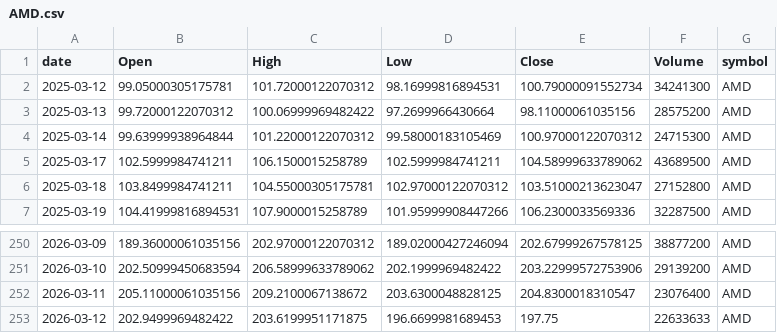
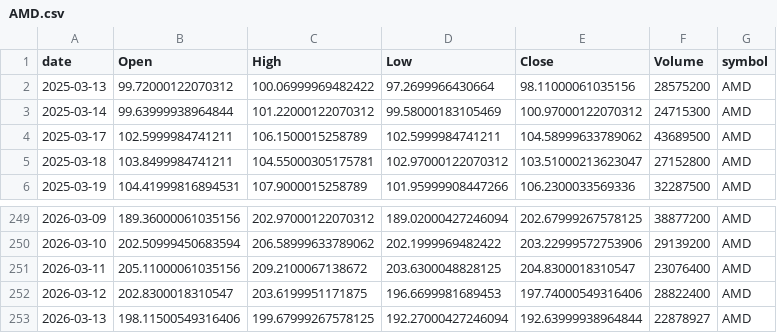
Before and after one commit to jauresfranck/pipeline_donnes-collectes_nettoye, a CSV file: data/AMD.csv, drawn as a sheet; only a part is shown, gaps mark what is left out.

```diff
--- a/data/AMD.csv
+++ b/data/AMD.csv
@@ -1,3 +1,2 @@
 date,Open,High,Low,Close,Volume,symbol
-2025-03-12,99.05000305175781,101.72000122070312,98.16999816894531,100.79000091552734,34241300,AMD
 2025-03-13,99.72000122070312,100.06999969482422,97.2699966430664,98.11000061035156,28575200,AMD
@@ -252,2 +251,3 @@ date,Open,High,Low,Close,Volume,symbol
 2026-03-11,205.11000061035156,209.2100067138672,203.6300048828125,204.8300018310547,23076400,AMD
-2026-03-12,202.9499969482422,203.6199951171875,196.6699981689453,197.75,22633633,AMD
+2026-03-12,202.8300018310547,203.6199951171875,196.6699981689453,197.74000549316406,28822400,AMD
+2026-03-13,198.11500549316406,199.67999267578125,192.27000427246094,192.63999938964844,22878927,AMD
```
Also changed, not shown: data/AAPL.csv, data/ALL_YFINANCE.csv, 23 other files.
